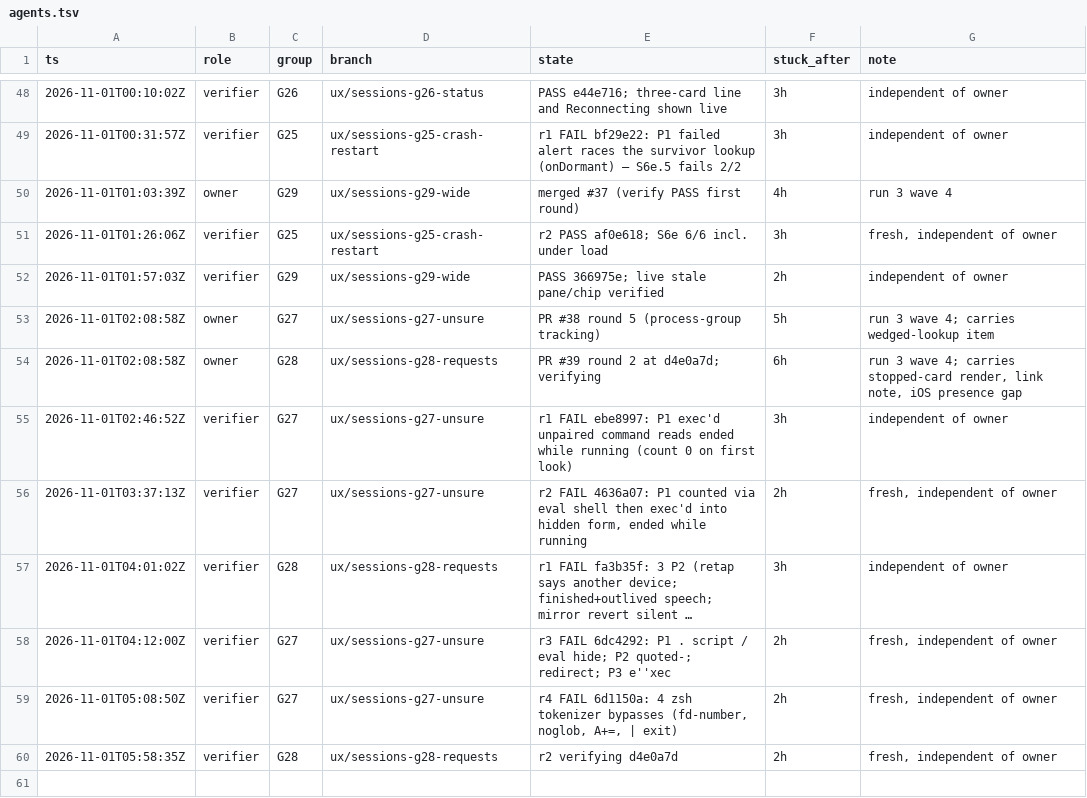
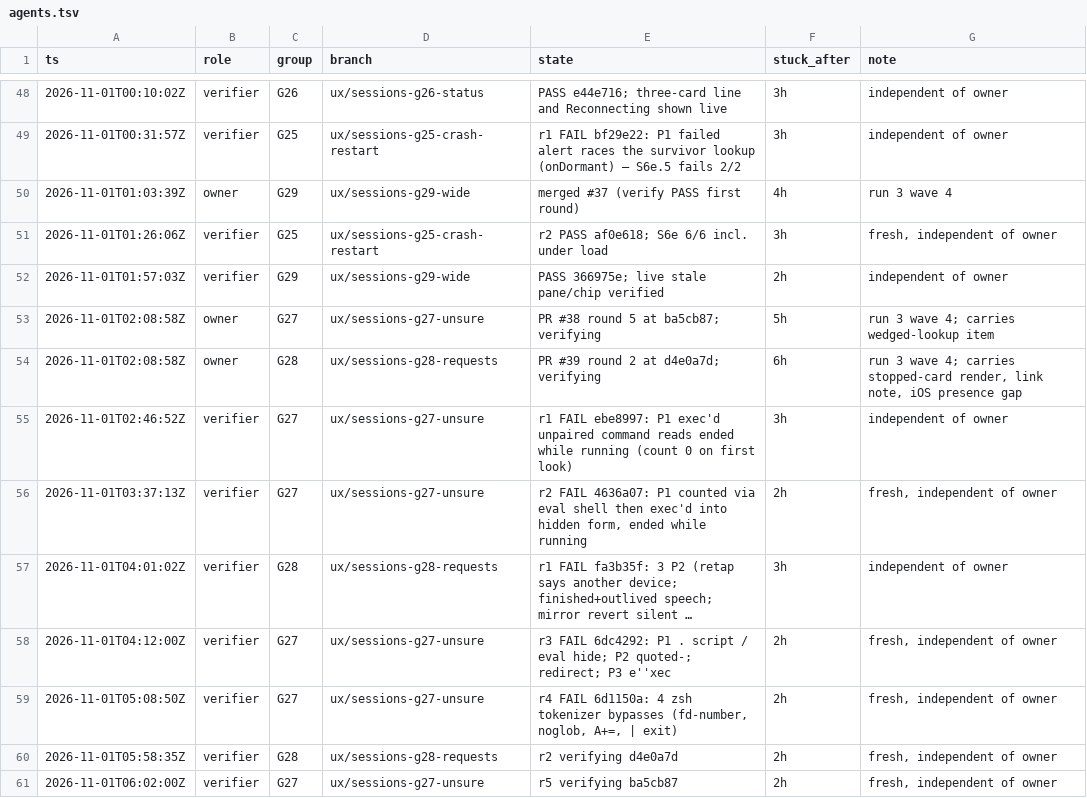
Before and after one commit to IamP5/claudio-bot, a TSV file: docs/ux-program/agents.tsv, drawn as a sheet; only a part is shown, gaps mark what is left out; long unchanged cells end in ….

```diff
--- a/docs/ux-program/agents.tsv
+++ b/docs/ux-program/agents.tsv
@@ -52,3 +52,3 @@ ts	role	group	branch	state	stuck_after	note
 2026-11-01T01:57:03Z	verifier	G29	ux/sessions-g29-wide	PASS 366975e; live stale pane/chip verified	2h	independent of owner
-2026-11-01T02:08:58Z	owner	G27	ux/sessions-g27-unsure	PR #38 round 5 (process-group tracking)	5h	run 3 wave 4; carries wedged-lookup item
+2026-11-01T02:08:58Z	owner	G27	ux/sessions-g27-unsure	PR #38 round 5 at ba5cb87; verifying	5h	run 3 wave 4; carries wedged-lookup item
 2026-11-01T02:08:58Z	owner	G28	ux/sessions-g28-requests	PR #39 round 2 at d4e0a7d; verifying	6h	run 3 wave 4; carries stopped-card render, link note, iOS presence gap
@@ -60 +60,2 @@ ts	role	group	branch	state	stuck_after	note
 2026-11-01T05:58:35Z	verifier	G28	ux/sessions-g28-requests	r2 verifying d4e0a7d	2h	fresh, independent of owner
+2026-11-01T06:02:00Z	verifier	G27	ux/sessions-g27-unsure	r5 verifying ba5cb87	2h	fresh, independent of owner
```
Also changed, not shown: 1 other file.
